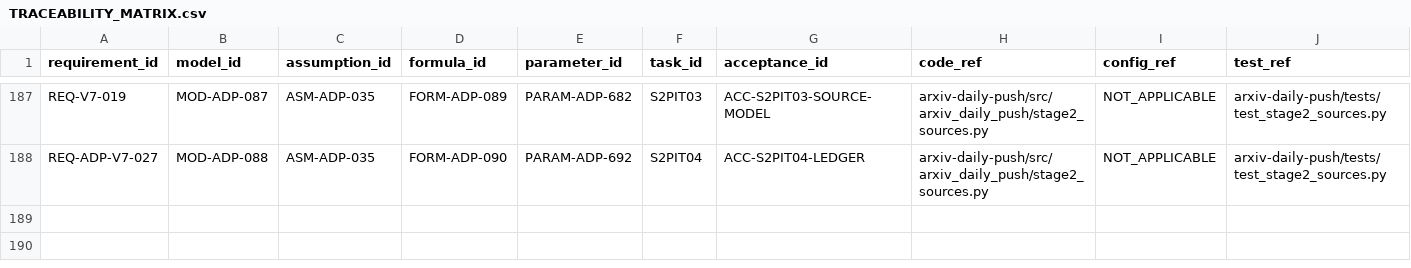
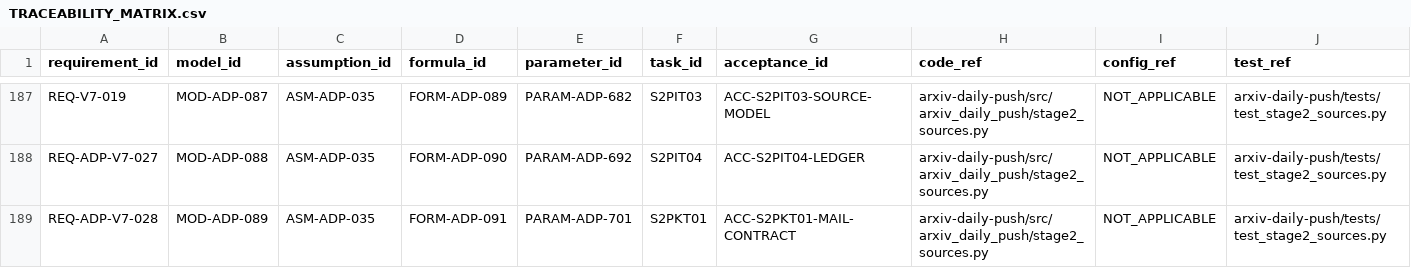
Before and after one commit to LinzeColin/MetaDatabase, a CSV file: arxiv-daily-push/docs/governance/TRACEABILITY_MATRIX.csv, drawn as a sheet; only a part is shown, gaps mark what is left out; rows hold the shown columns only; the diff names each change by its address in the sheet, - before the commit and + after, or states it on an @@ line.

Commit message:
Add S2PKT01 local mail contract evidence
Add local-only S2PKT01 M1-M4 EMAIL_LEARNING_V1 mail contract evidence, CLI/test coverage, and governance registration without production side effects.

```diff
--- a/arxiv-daily-push/docs/governance/TRACEABILITY_MATRIX.csv
+++ b/arxiv-daily-push/docs/governance/TRACEABILITY_MATRIX.csv
+row 189: REQ-ADP-V7-028 | MOD-ADP-089 | ASM-ADP-035 | FORM-ADP-091 | PARAM-ADP-701 | S2PKT01 | ACC-S2PKT01-MAIL-CONTRACT | arxiv-daily-push/src/arxiv_daily_push/stage2_sources.py | NOT_APPLICABLE | arxiv-daily-push/tests/test_stage2_sources.py
```
Also changed, not shown: 19 other files.
